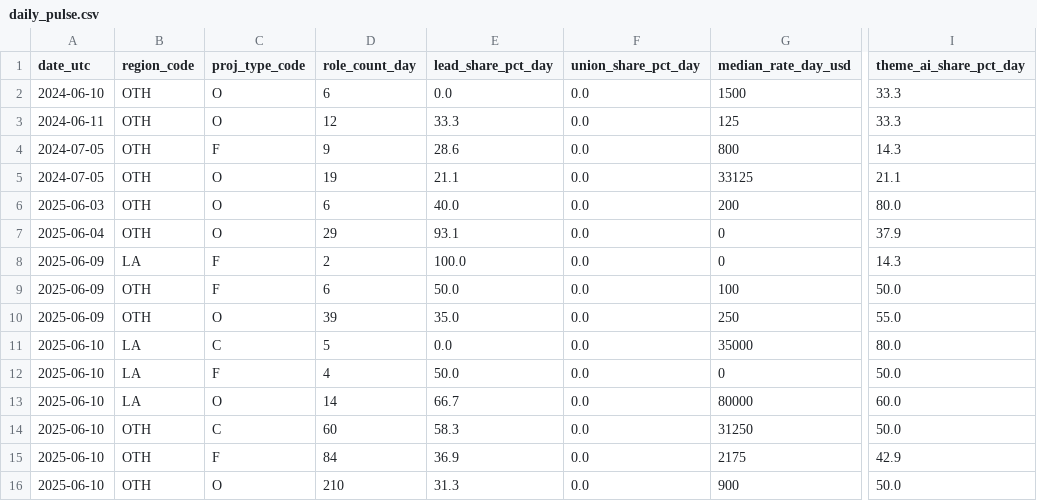
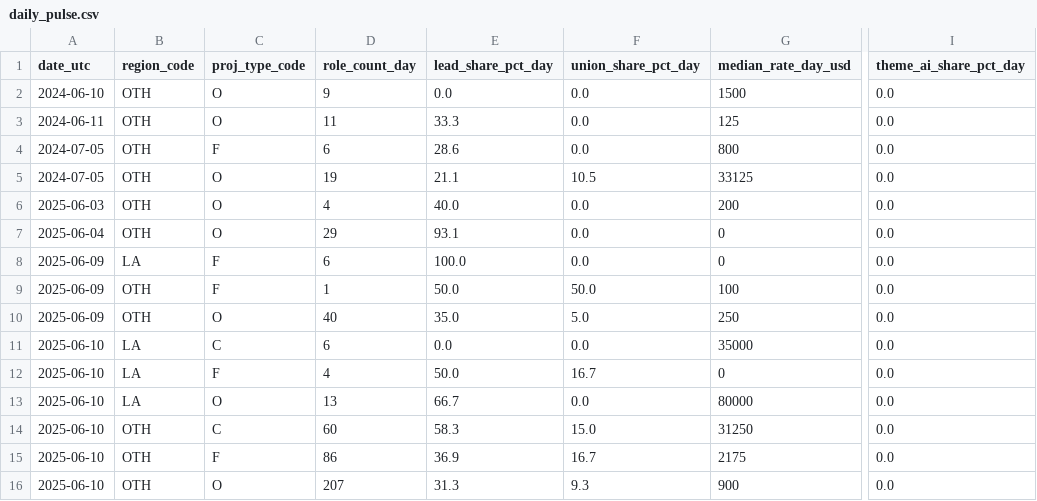
Before and after one commit to snehaapratap/mini-casting-pulse, a CSV file: output/daily_pulse.csv, drawn as a sheet; only a part is shown, gaps mark what is left out; the diff covers the shown part only; the diff names each change by its address in the sheet, - before the commit and + after, or states it on an @@ line.

```diff
--- a/output/daily_pulse.csv
+++ b/output/daily_pulse.csv
-D2 (role_count_day): 6
+D2 (role_count_day): 9
-I2:I3 (theme_ai_share_pct_day): 33.3
+I2:I3 (theme_ai_share_pct_day): 0.0
-D3 (role_count_day): 12
+D3 (role_count_day): 11
-D4 (role_count_day): 9
+D4 (role_count_day): 6
-I4 (theme_ai_share_pct_day): 14.3
+I4 (theme_ai_share_pct_day): 0.0
-F5 (union_share_pct_day): 0.0
+F5 (union_share_pct_day): 10.5
-I5 (theme_ai_share_pct_day): 21.1
+I5 (theme_ai_share_pct_day): 0.0
-D6 (role_count_day): 6
+D6 (role_count_day): 4
-I6 (theme_ai_share_pct_day): 80.0
+I6 (theme_ai_share_pct_day): 0.0
-I7 (theme_ai_share_pct_day): 37.9
+I7 (theme_ai_share_pct_day): 0.0
-D8 (role_count_day): 2
+D8 (role_count_day): 6
-I8 (theme_ai_share_pct_day): 14.3
+I8 (theme_ai_share_pct_day): 0.0
-D9 (role_count_day): 6
+D9 (role_count_day): 1
-F9 (union_share_pct_day): 0.0
+F9 (union_share_pct_day): 50.0
-I9 (theme_ai_share_pct_day): 50.0
+I9 (theme_ai_share_pct_day): 0.0
-D10 (role_count_day): 39
+D10 (role_count_day): 40
-F10 (union_share_pct_day): 0.0
+F10 (union_share_pct_day): 5.0
-I10 (theme_ai_share_pct_day): 55.0
+I10 (theme_ai_share_pct_day): 0.0
-D11 (role_count_day): 5
+D11 (role_count_day): 6
-I11 (theme_ai_share_pct_day): 80.0
+I11 (theme_ai_share_pct_day): 0.0
-F12 (union_share_pct_day): 0.0
+F12 (union_share_pct_day): 16.7
-I12 (theme_ai_share_pct_day): 50.0
+I12 (theme_ai_share_pct_day): 0.0
-D13 (role_count_day): 14
+D13 (role_count_day): 13
-I13 (theme_ai_share_pct_day): 60.0
+I13 (theme_ai_share_pct_day): 0.0
-F14 (union_share_pct_day): 0.0
+F14 (union_share_pct_day): 15.0
-I14 (theme_ai_share_pct_day): 50.0
+I14 (theme_ai_share_pct_day): 0.0
-D15 (role_count_day): 84
+D15 (role_count_day): 86
-F15 (union_share_pct_day): 0.0
+F15 (union_share_pct_day): 16.7
-I15 (theme_ai_share_pct_day): 42.9
+I15 (theme_ai_share_pct_day): 0.0
-D16 (role_count_day): 210
+D16 (role_count_day): 207
-F16 (union_share_pct_day): 0.0
+F16 (union_share_pct_day): 9.3
-I16 (theme_ai_share_pct_day): 50.0
+I16 (theme_ai_share_pct_day): 0.0
```
Also changed, not shown: 26 edited cells elsewhere in this file, 1 other file.
